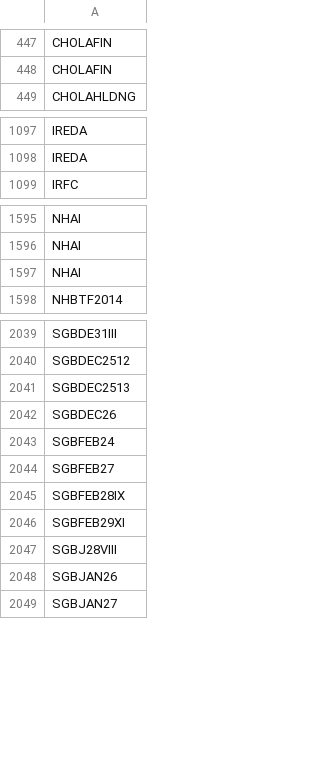
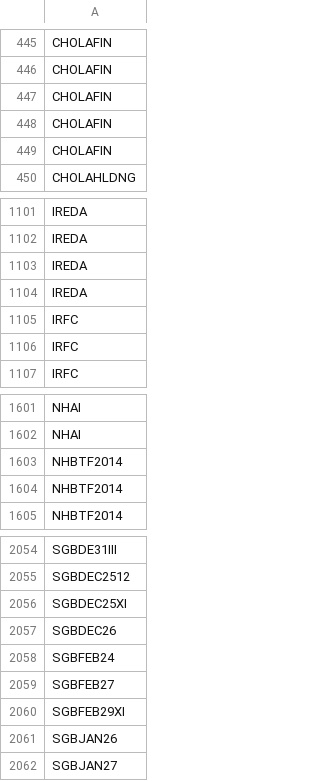
Before and after one commit to nikunjbaheti/NSE-Insider-Trading, a CSV file: Symbols.csv, drawn as a sheet; only a part is shown, gaps mark what is left out; the diff covers the shown part only.

```diff
--- a/Symbols.csv
+++ b/Symbols.csv
@@ -448,2 +446,5 @@ CHOLAFIN
 CHOLAFIN
+CHOLAFIN
+CHOLAFIN
+CHOLAFIN
 CHOLAHLDNG
@@ -1098,2 +1102,6 @@ IREDA
 IREDA
+IREDA
+IREDA
+IRFC
+IRFC
 IRFC
@@ -1596,3 +1602,4 @@ NHAI
 NHAI
-NHAI
+NHBTF2014
+NHBTF2014
 NHBTF2014
@@ -2040,3 +2055,3 @@ SGBDE31III
 SGBDEC2512
-SGBDEC2513
+SGBDEC25XI
 SGBDEC26
@@ -2044,5 +2059,3 @@ SGBFEB24
 SGBFEB27
-SGBFEB28IX
 SGBFEB29XI
-SGBJ28VIII
 SGBJAN26
```
Also changed, not shown: 46 added rows, 37 removed rows and 4 edited cells elsewhere in this file.
